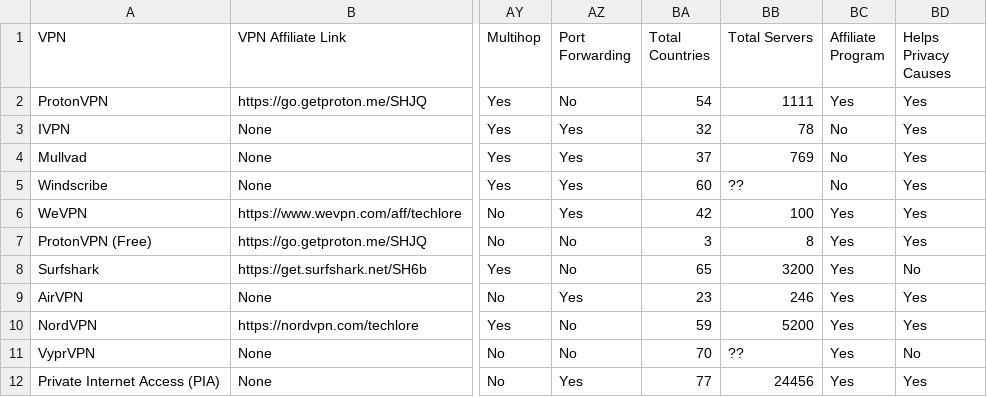
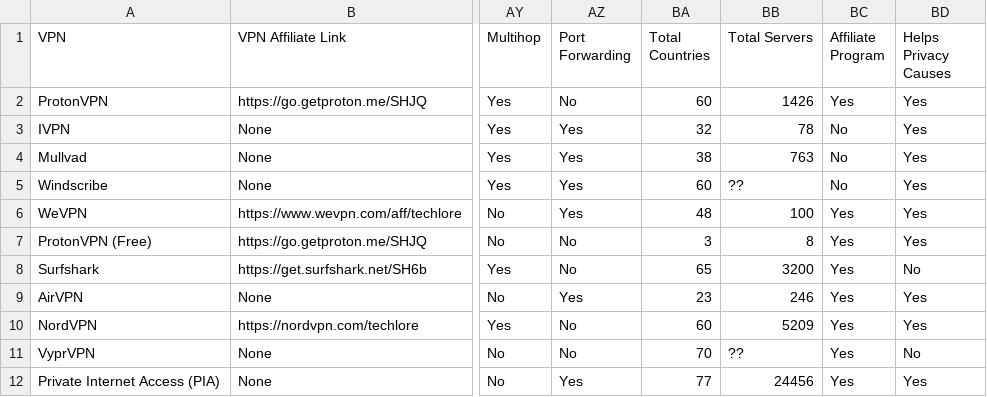
Before and after one commit to techlore/VPN-reviews, a CSV file: VPNchart.csv, drawn as a sheet; only a part is shown, gaps mark what is left out; the diff names each change by its address in the sheet, - before the commit and + after, or states it on an @@ line.

Commit message:
Updated Some Server Counts
- ProtonVPN
- Mullvad
- WeVPN
- NordVPN

```diff
--- a/VPNchart.csv
+++ b/VPNchart.csv
-BA2 (Total Countries): 54
+BA2 (Total Countries): 60
-BB2 (Total Servers): 1111
+BB2 (Total Servers): 1426
-BA4 (Total Countries): 37
+BA4 (Total Countries): 38
-BB4 (Total Servers): 769
+BB4 (Total Servers): 763
-BA6 (Total Countries): 42
+BA6 (Total Countries): 48
-BA10 (Total Countries): 59
+BA10 (Total Countries): 60
-BB10 (Total Servers): 5200
+BB10 (Total Servers): 5209
```
